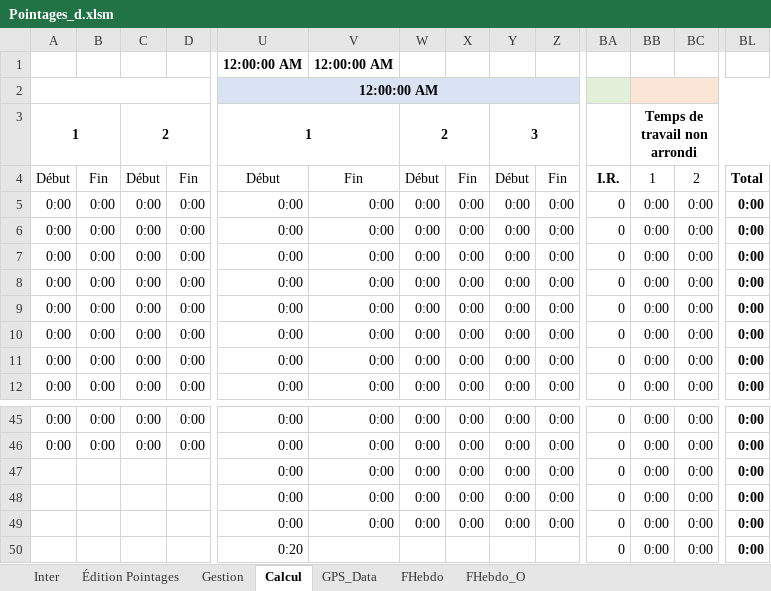
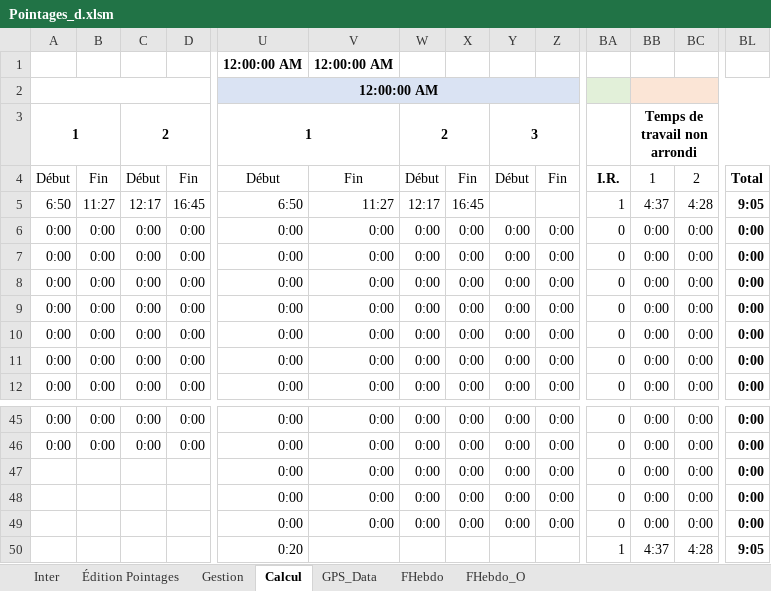
Before and after one commit to avigeilpro/PointagesXL, an Excel workbook: Amb/Pointages_d.xlsm, sheet Calcul, drawn as a sheet; only a part is shown, gaps mark what is left out; values as stored, in another font and other column widths than the file's, no borders; the diff covers the shown part only; the diff names each change by its address in the sheet, - before the commit and + after, or states it on an @@ line.

Commit message:
AutoSave après téléchargement

```diff
--- a/Amb/Pointages_d.xlsm (sheet Calcul)
+++ b/Amb/Pointages_d.xlsm (sheet Calcul)
-A5: 0:00
+A5: 6:50
-B5: 0:00
+B5: 11:27
-C5: 0:00
+C5: 12:17
-D5: 0:00
+D5: 16:45
-U5: 0:00
+U5: 6:50
-V5: 0:00
+V5: 11:27
-W5: 0:00
+W5: 12:17
-X5: 0:00
+X5: 16:45
-Y5: 0:00
+Y5: (empty)
-Z5: 0:00
+Z5: (empty)
-BA5: 0
+BA5: 1
-BB5: 0:00
+BB5: 4:37
-BC5: 0:00
+BC5: 4:28
-BL5: 0:00
+BL5: 9:05
-BA50: 0
+BA50: 1
-BB50: 0:00
+BB50: 4:37
-BC50: 0:00
+BC50: 4:28
-BL50: 0:00
+BL50: 9:05
```
Also changed, not shown: 19 edited cells elsewhere in this sheet, sheet Gestion, sheet Inter, formulas that keep their value, charts or pictures.
